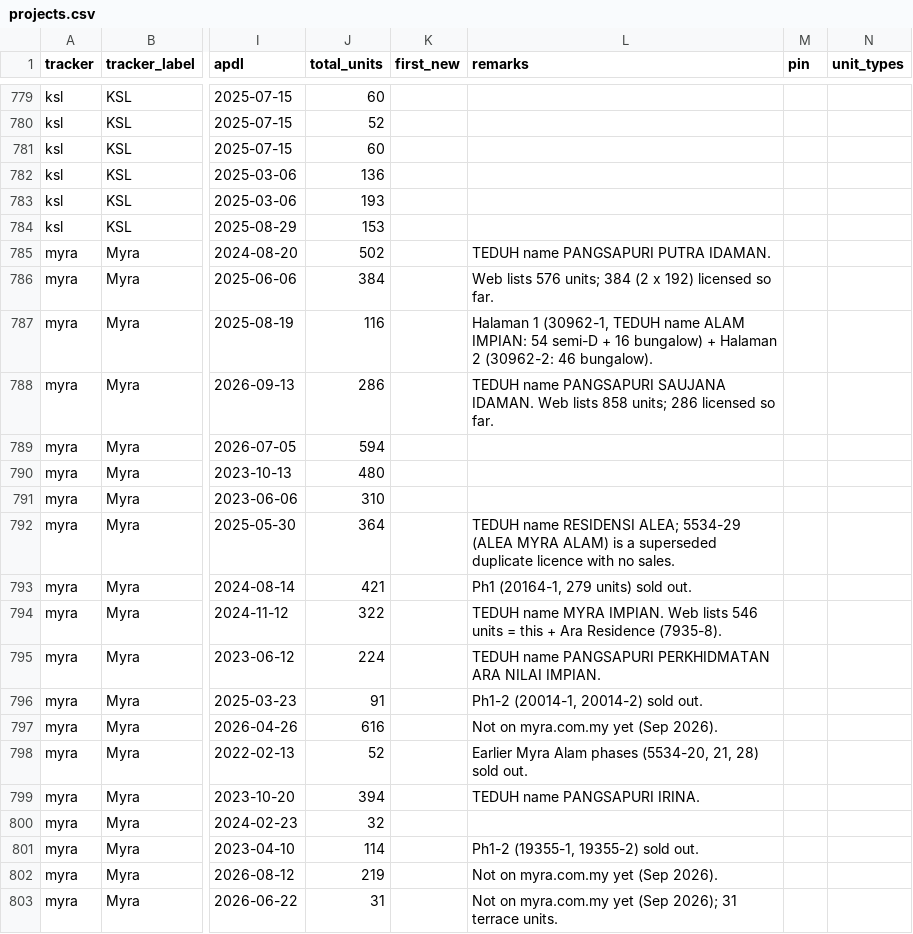
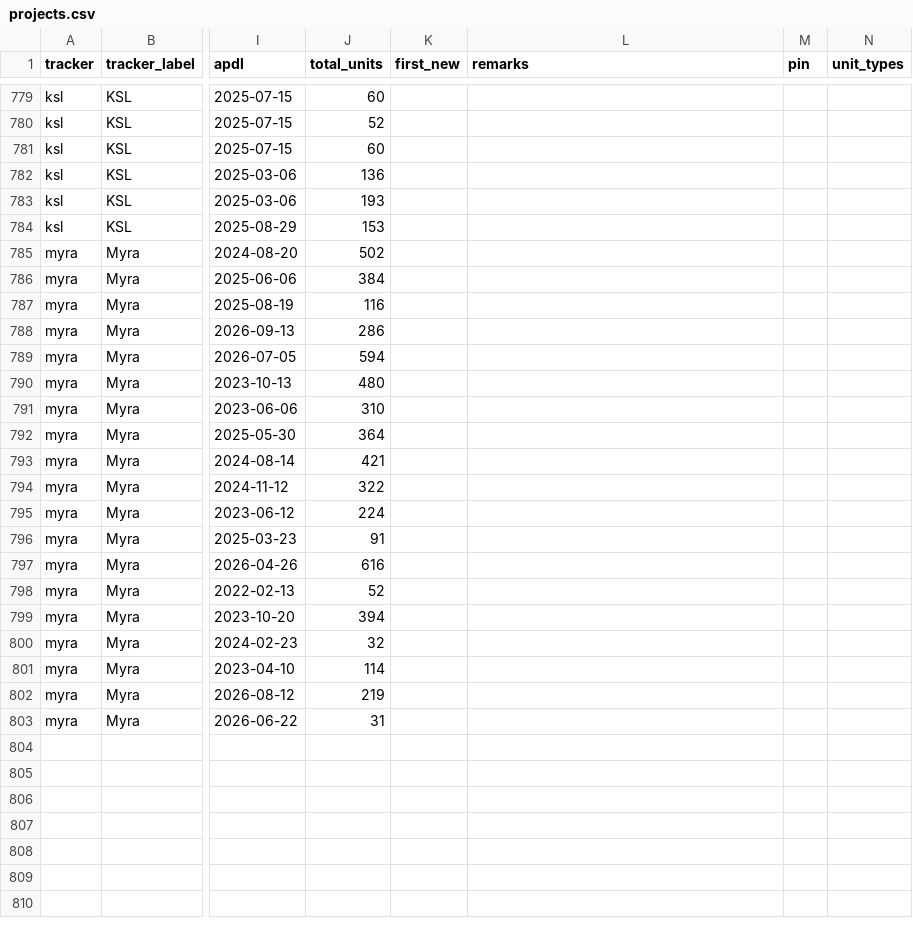
Before and after one commit to smtcu/teduh-tracker, a CSV file: projects.csv, drawn as a sheet; only a part is shown, gaps mark what is left out; the diff names each change by its address in the sheet, - before the commit and + after, or states it on an @@ line.

```diff
--- a/projects.csv
+++ b/projects.csv
-L785 (remarks): TEDUH name PANGSAPURI PUTRA IDAMAN.
+L785 (remarks): (empty)
-L786 (remarks): Web lists 576 units; 384 (2 x 192) licensed so far.
+L786 (remarks): (empty)
-L787 (remarks): Halaman 1 (30962-1, TEDUH name ALAM IMPIAN: 54 semi-D + 16 bungalow) + Halaman 2 (30962-2: 46 bungalow).
+L787 (remarks): (empty)
-L788 (remarks): TEDUH name PANGSAPURI SAUJANA IDAMAN. Web lists 858 units; 286 licensed so far.
+L788 (remarks): (empty)
-L792 (remarks): TEDUH name RESIDENSI ALEA; 5534-29 (ALEA MYRA ALAM) is a superseded duplicate licence with no sales.
+L792 (remarks): (empty)
-L793 (remarks): Ph1 (20164-1, 279 units) sold out.
+L793 (remarks): (empty)
-L794 (remarks): TEDUH name MYRA IMPIAN. Web lists 546 units = this + Ara Residence (7935-8).
+L794 (remarks): (empty)
-L795 (remarks): TEDUH name PANGSAPURI PERKHIDMATAN ARA NILAI IMPIAN.
+L795 (remarks): (empty)
-L796 (remarks): Ph1-2 (20014-1, 20014-2) sold out.
+L796 (remarks): (empty)
-L797 (remarks): Not on myra.com.my yet (Sep 2026).
+L797 (remarks): (empty)
-L798 (remarks): Earlier Myra Alam phases (5534-20, 21, 28) sold out.
+L798 (remarks): (empty)
-L799 (remarks): TEDUH name PANGSAPURI IRINA.
+L799 (remarks): (empty)
-L801 (remarks): Ph1-2 (19355-1, 19355-2) sold out.
+L801 (remarks): (empty)
-L802 (remarks): Not on myra.com.my yet (Sep 2026).
+L802 (remarks): (empty)
-L803 (remarks): Not on myra.com.my yet (Sep 2026); 31 terrace units.
+L803 (remarks): (empty)
```
